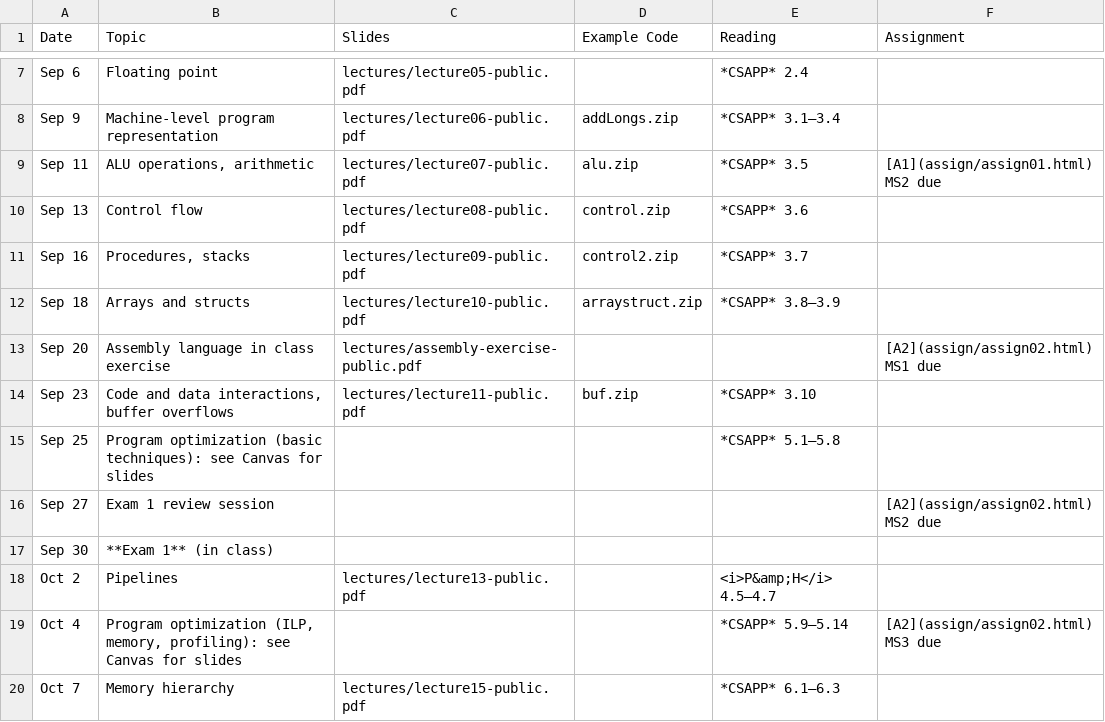
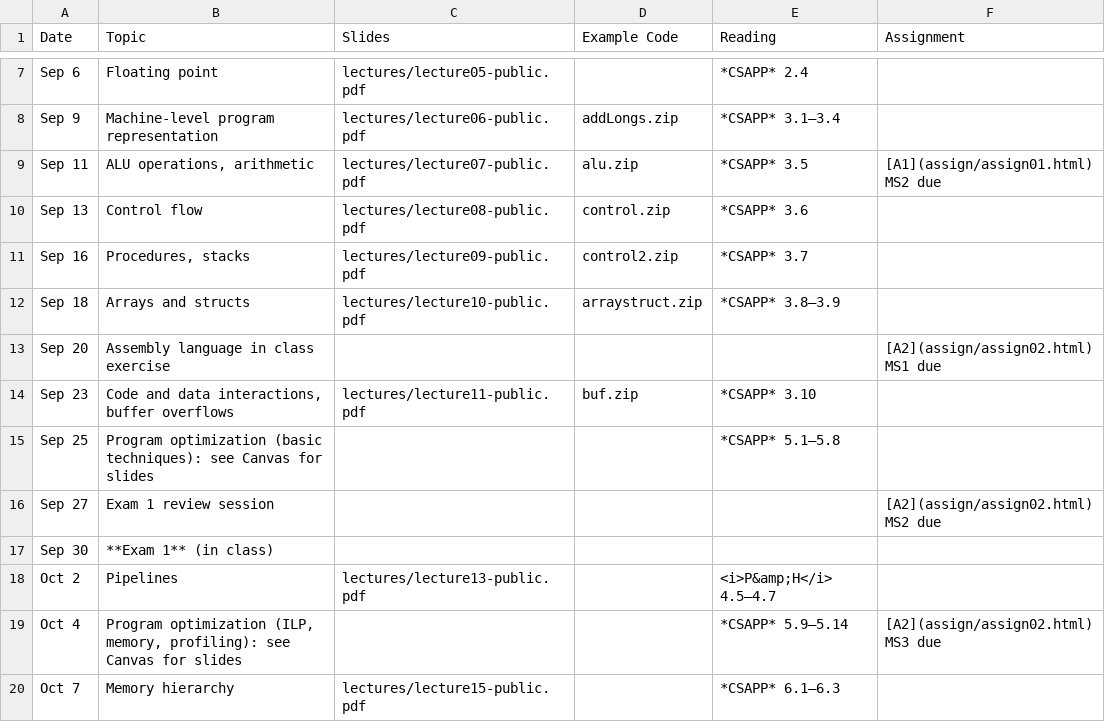
Before and after one commit to jhucsf/fall2024, a CSV file: schedule.csv, drawn as a sheet; only a part is shown, gaps mark what is left out.

Commit message:
assembly language exercise isn't available yet

```diff
--- a/schedule.csv
+++ b/schedule.csv
@@ -12,3 +12,3 @@ Sep 16,"Procedures, stacks",lectures/lecture09-public.pdf,control2.zip,*CSAPP* 3
 Sep 18,"Arrays and structs",lectures/lecture10-public.pdf,arraystruct.zip,*CSAPP* 3.8–3.9,
-Sep 20,"Assembly language in class exercise",lectures/assembly-exercise-public.pdf,,,"[A2](assign/assign02.html) MS1 due"
+Sep 20,"Assembly language in class exercise",,,,"[A2](assign/assign02.html) MS1 due"
 Sep 23,"Code and data interactions, buffer overflows",lectures/lecture11-public.pdf,buf.zip,*CSAPP* 3.10,
```
Also changed, not shown: 1 other file.
